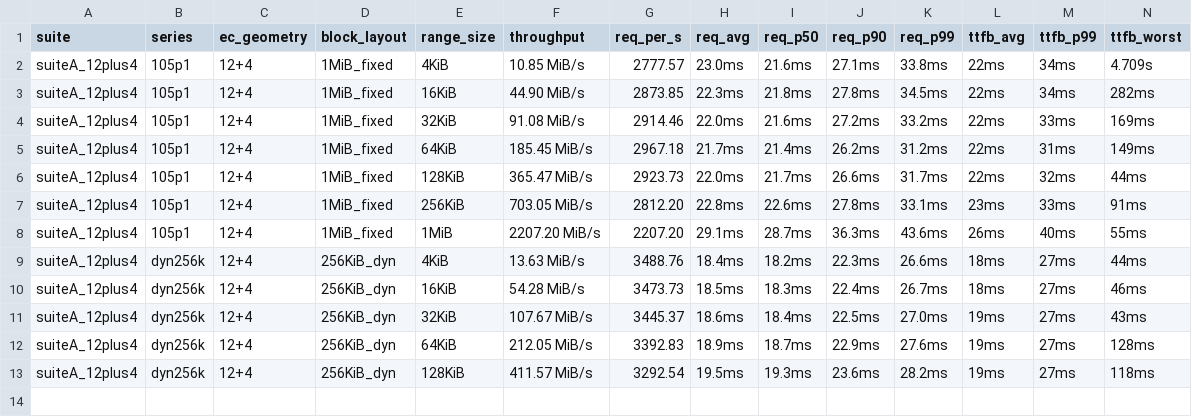
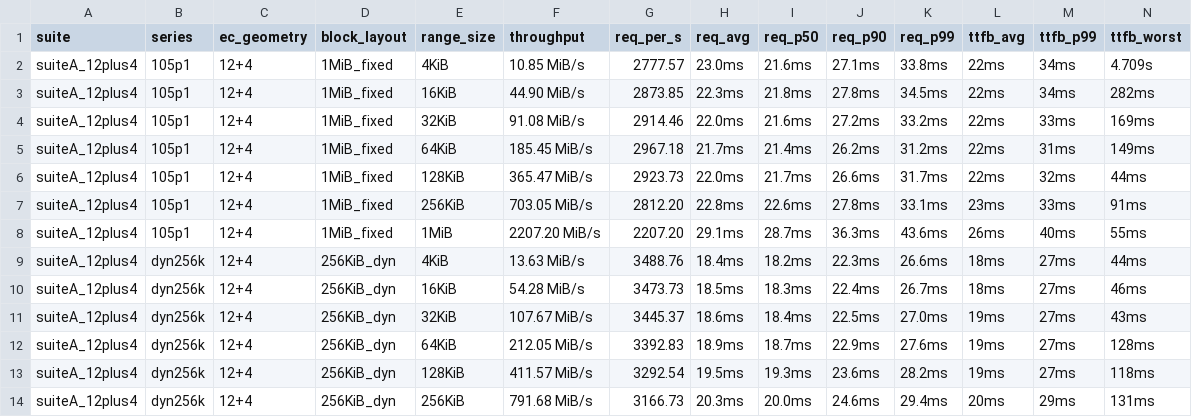
Before and after one commit to marshawcoco/rustfs, a TSV file: summary.tsv, drawn as a sheet.

Commit message:
bench(range): suiteA_12plus4 dyn256k range=256KiB

```diff
--- a/summary.tsv
+++ b/summary.tsv
@@ -13 +13,2 @@ suiteA_12plus4	dyn256k	12+4	256KiB_dyn	64KiB	212.05 MiB/s	3392.83	18.9ms	18.7ms
 suiteA_12plus4	dyn256k	12+4	256KiB_dyn	128KiB	411.57 MiB/s	3292.54	19.5ms	19.3ms	23.6ms	28.2ms	19ms	27ms	118ms
+suiteA_12plus4	dyn256k	12+4	256KiB_dyn	256KiB	791.68 MiB/s	3166.73	20.3ms	20.0ms	24.6ms	29.4ms	20ms	29ms	131ms
```
Also changed, not shown: 2 other files.
